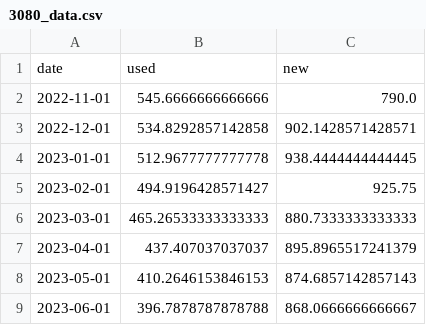
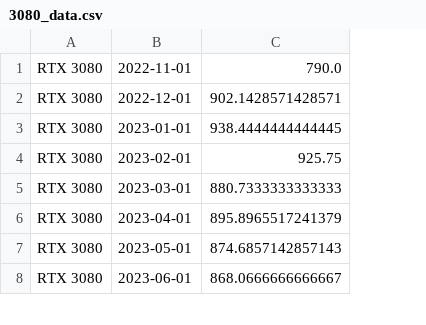
Before and after one commit to yegear1/SeleniumProject, a CSV file: 3080_data.csv, drawn as a sheet; only a part is shown; removed rows and columns are numbered as before the commit, all else as after; the diff names each change by its address in the sheet, - before the commit and + after, or states it on an @@ line.

```diff
--- a/3080_data.csv
+++ b/3080_data.csv
+column A, rows 1-8: all RTX 3080
-column B, rows 2-9: 545.6666666666666 | 534.8292857142858 | 512.9677777777778 | 494.9196428571427 | 465.26533333333333 | 437.407037037037 | 410.2646153846153 | 396.7878787878788
-row 1: date | used | new
```
Also changed, not shown: 3 other files.
